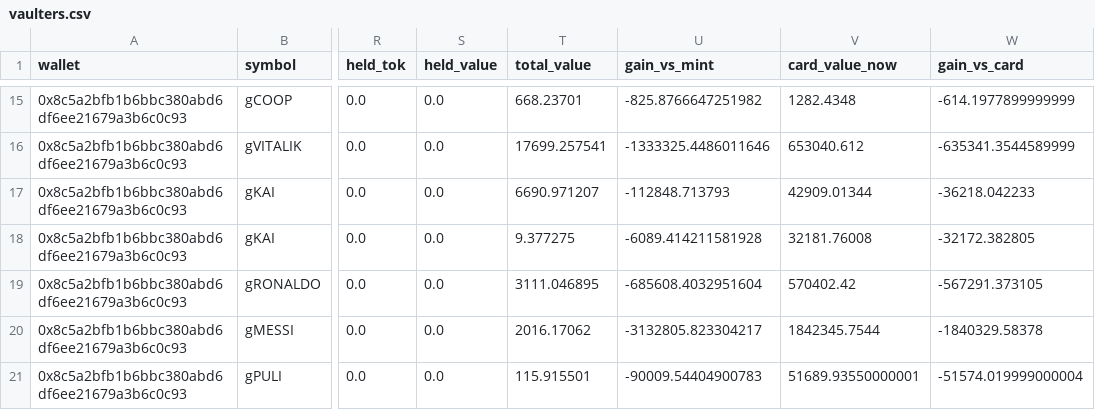
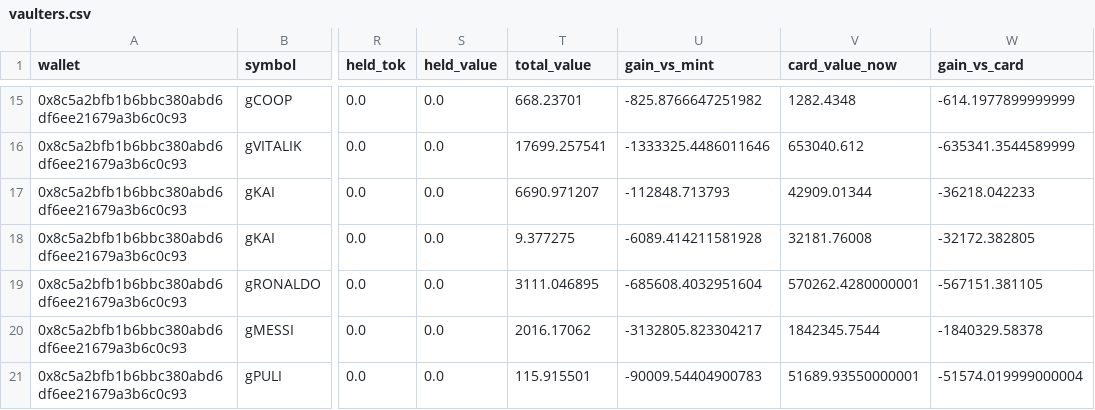
Before and after one commit to ozzyxbt/grail-analytics, a CSV file: out/vaulters.csv, drawn as a sheet; only a part is shown, gaps mark what is left out; the diff names each change by its address in the sheet, - before the commit and + after, or states it on an @@ line.

```diff
--- a/out/vaulters.csv
+++ b/out/vaulters.csv
-V19 (card_value_now): 570402.42
+V19 (card_value_now): 570262.4280000001
-W19 (gain_vs_card): -567291.373105
+W19 (gain_vs_card): -567151.381105
```
Also changed, not shown: out/day_of_week.csv, out/exclusive_mint_cohorts.csv, 18 other files.
